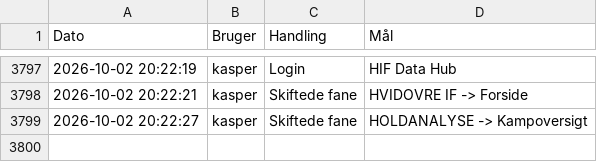
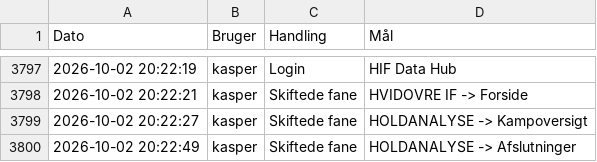
Before and after one commit to kamudinho/HIF-Data, a CSV file: data/action_log.csv, drawn as a sheet; only a part is shown, gaps mark what is left out.

Commit message:
Log update: kasper

```diff
--- a/data/action_log.csv
+++ b/data/action_log.csv
@@ -3799 +3799,2 @@ Dato,Bruger,Handling,Mål
 2026-10-02 20:22:27,kasper,Skiftede fane,HOLDANALYSE -> Kampoversigt
+2026-10-02 20:22:49,kasper,Skiftede fane,HOLDANALYSE -> Afslutninger
```
